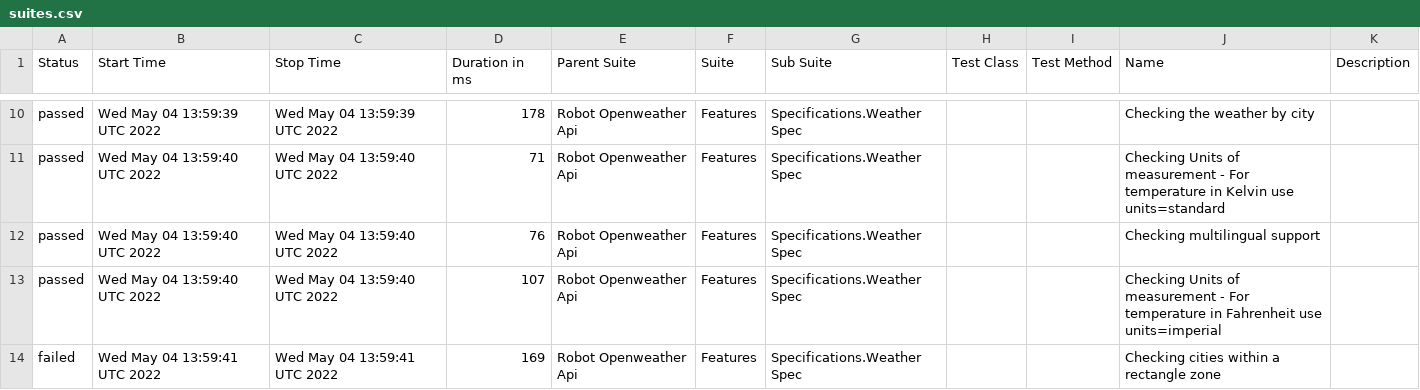
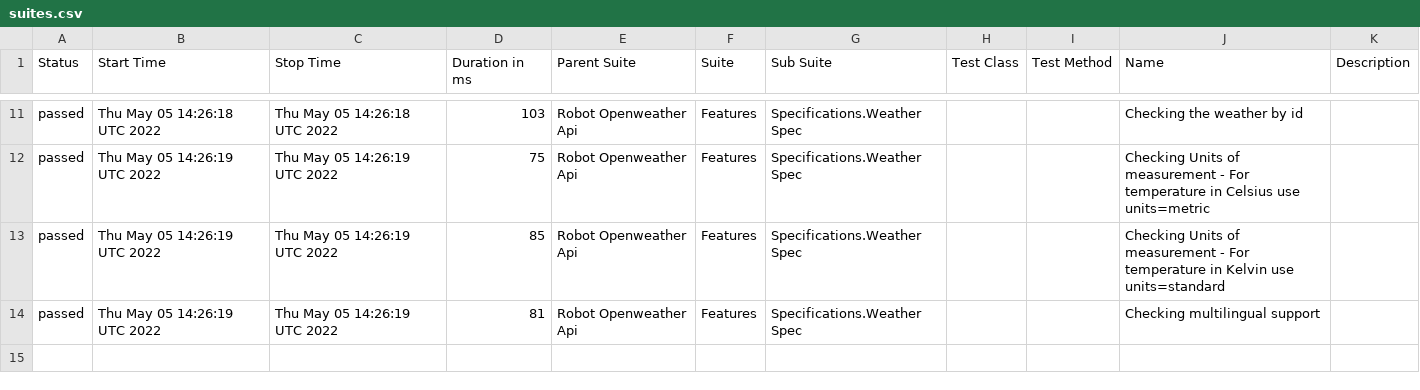
Before and after one commit to reinaldorossetti/robot_samples_api_test, a CSV file: allure-results/data/suites.csv, drawn as a sheet; only a part is shown, gaps mark what is left out; the diff covers the shown part only.

```diff
--- a/allure-results/data/suites.csv
+++ b/allure-results/data/suites.csv
@@ -10,5 +11,4 @@
-"passed","Wed May 04 13:59:39 UTC 2022","Wed May 04 13:59:39 UTC 2022","178","Robot Openweather Api","Features","Specifications.Weather Spec","","","Checking the weather by city",""
-"passed","Wed May 04 13:59:40 UTC 2022","Wed May 04 13:59:40 UTC 2022","71","Robot Openweather Api","Features","Specifications.Weather Spec","","","Checking Units of measurement - For temperature in Kelvin use units=standard",""
-"passed","Wed May 04 13:59:40 UTC 2022","Wed May 04 13:59:40 UTC 2022","76","Robot Openweather Api","Features","Specifications.Weather Spec","","","Checking multilingual support",""
-"passed","Wed May 04 13:59:40 UTC 2022","Wed May 04 13:59:40 UTC 2022","107","Robot Openweather Api","Features","Specifications.Weather Spec","","","Checking Units of measurement - For temperature in Fahrenheit use units=imperial",""
-"failed","Wed May 04 13:59:41 UTC 2022","Wed May 04 13:59:41 UTC 2022","169","Robot Openweather Api","Features","Specifications.Weather Spec","","","Checking cities within a rectangle zone",""
+"passed","Thu May 05 14:26:18 UTC 2022","Thu May 05 14:26:18 UTC 2022","103","Robot Openweather Api","Features","Specifications.Weather Spec","","","Checking the weather by id",""
+"passed","Thu May 05 14:26:19 UTC 2022","Thu May 05 14:26:19 UTC 2022","75","Robot Openweather Api","Features","Specifications.Weather Spec","","","Checking Units of measurement - For temperature in Celsius use units=metric",""
+"passed","Thu May 05 14:26:19 UTC 2022","Thu May 05 14:26:19 UTC 2022","85","Robot Openweather Api","Features","Specifications.Weather Spec","","","Checking Units of measurement - For temperature in Kelvin use units=standard",""
+"passed","Thu May 05 14:26:19 UTC 2022","Thu May 05 14:26:19 UTC 2022","81","Robot Openweather Api","Features","Specifications.Weather Spec","","","Checking multilingual support",""
```
Also changed, not shown: 1 added row and 31 edited cells elsewhere in this file, 28 other files.
